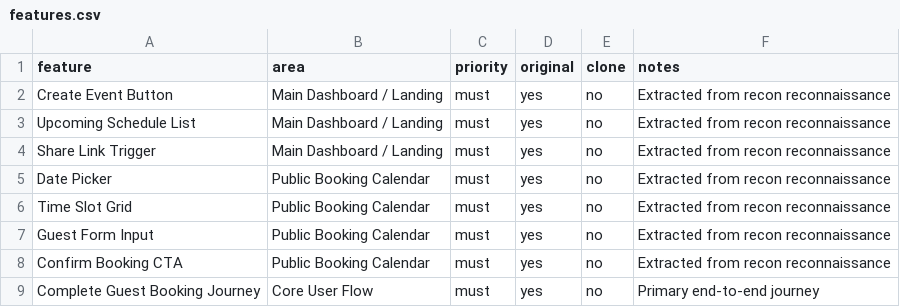
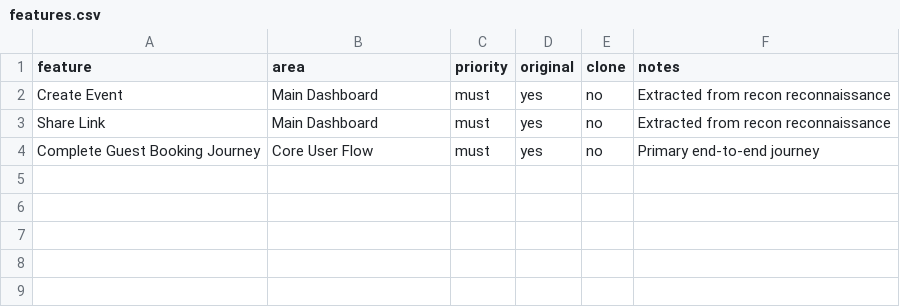
Before and after one commit to imMamdouhaboammar/replica-square, a CSV file: replica/features.csv, drawn as a sheet.

```diff
--- a/replica/features.csv
+++ b/replica/features.csv
@@ -1,9 +1,4 @@
 feature,area,priority,original,clone,notes
-Create Event Button,Main Dashboard / Landing,must,yes,no,Extracted from recon reconnaissance
-Upcoming Schedule List,Main Dashboard / Landing,must,yes,no,Extracted from recon reconnaissance
-Share Link Trigger,Main Dashboard / Landing,must,yes,no,Extracted from recon reconnaissance
-Date Picker,Public Booking Calendar,must,yes,no,Extracted from recon reconnaissance
-Time Slot Grid,Public Booking Calendar,must,yes,no,Extracted from recon reconnaissance
-Guest Form Input,Public Booking Calendar,must,yes,no,Extracted from recon reconnaissance
-Confirm Booking CTA,Public Booking Calendar,must,yes,no,Extracted from recon reconnaissance
+Create Event,Main Dashboard,must,yes,no,Extracted from recon reconnaissance
+Share Link,Main Dashboard,must,yes,no,Extracted from recon reconnaissance
 Complete Guest Booking Journey,Core User Flow,must,yes,no,Primary end-to-end journey
```
Also changed, not shown: 22 other files.
